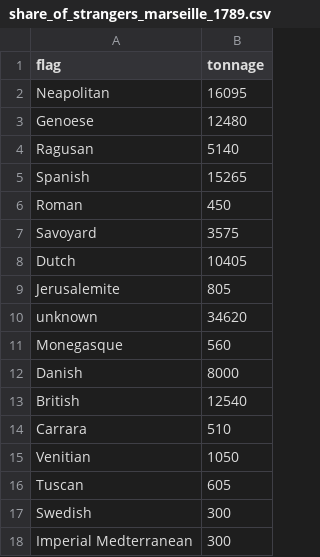
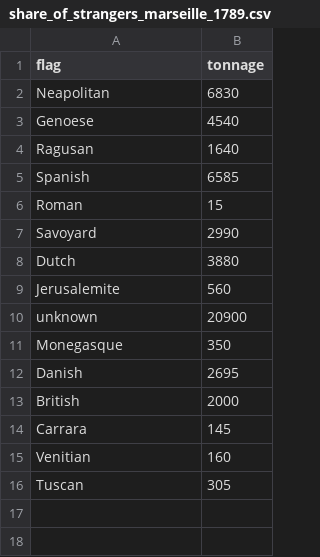
Before and after one commit to medialab/portic-storymaps-2023, a CSV file: data/share_of_strangers_marseille_1789.csv, drawn as a sheet.

```diff
--- a/data/share_of_strangers_marseille_1789.csv
+++ b/data/share_of_strangers_marseille_1789.csv
@@ -1,18 +1,16 @@
 flag,tonnage
-Neapolitan,16095
-Genoese,12480
-Ragusan,5140
-Spanish,15265
-Roman,450
-Savoyard,3575
-Dutch,10405
-Jerusalemite,805
-unknown,34620
-Monegasque,560
-Danish,8000
-British,12540
-Carrara,510
-Venitian,1050
-Tuscan,605
-Swedish,300
-Imperial Medterranean,300
+Neapolitan,6830
+Genoese,4540
+Ragusan,1640
+Spanish,6585
+Roman,15
+Savoyard,2990
+Dutch,3880
+Jerusalemite,560
+unknown,20900
+Monegasque,350
+Danish,2695
+British,2000
+Carrara,145
+Venitian,160
+Tuscan,305
```
Also changed, not shown: data/compare_french_ships_to_marseille_accross_time.csv, data/evolution-exports-levant.csv, 27 other files.
